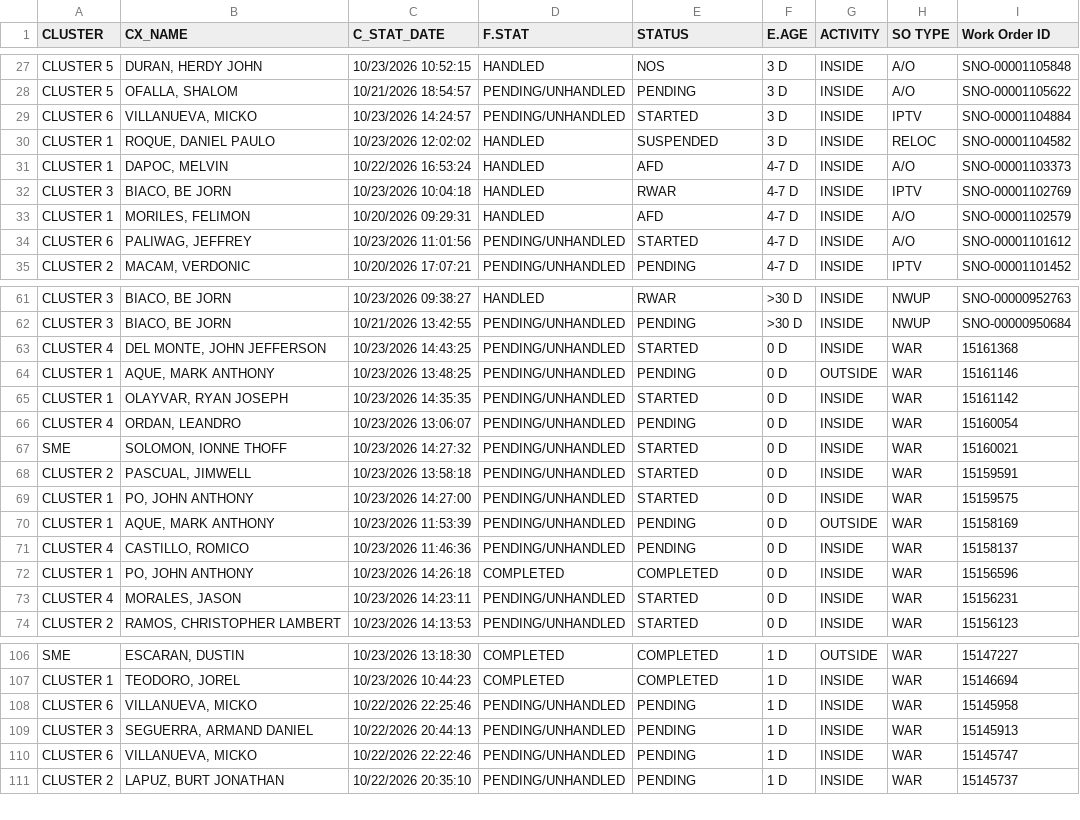
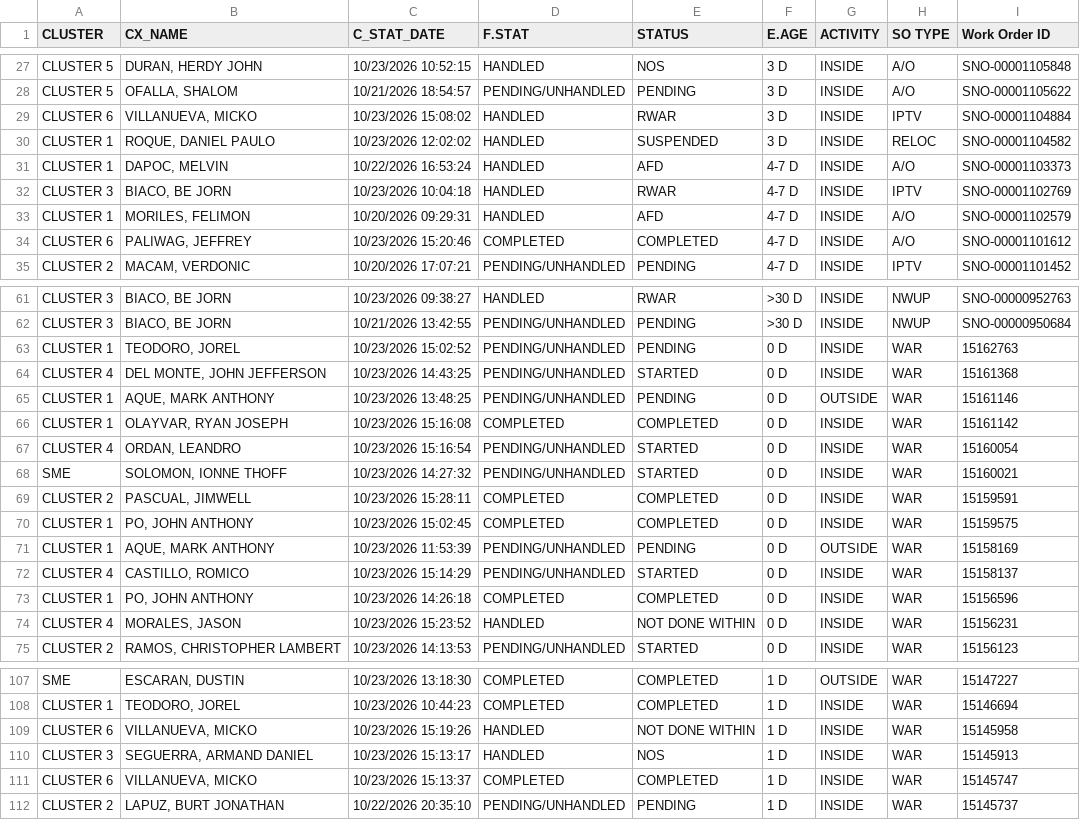
Before and after one commit to ReportsHub/CXSDA-Dispatch-Dashboard, a CSV file: data/dispatch.csv, drawn as a sheet; only a part is shown, gaps mark what is left out; the diff covers the shown part only.

Commit message:
Auto-update dispatch.csv from Gmail

```diff
--- a/data/dispatch.csv
+++ b/data/dispatch.csv
@@ -28,3 +28,3 @@ CLUSTER 5,"DURAN, HERDY JOHN",10/23/2026 10:52:15,HANDLED,NOS,3 D,INSIDE,A/O,SNO
 CLUSTER 5,"OFALLA, SHALOM",10/21/2026 18:54:57,PENDING/UNHANDLED,PENDING,3 D,INSIDE,A/O,SNO-00001105622
-CLUSTER 6,"VILLANUEVA, MICKO",10/23/2026 14:24:57,PENDING/UNHANDLED,STARTED,3 D,INSIDE,IPTV,SNO-00001104884
+CLUSTER 6,"VILLANUEVA, MICKO",10/23/2026 15:08:02,HANDLED,RWAR,3 D,INSIDE,IPTV,SNO-00001104884
 CLUSTER 1,"ROQUE, DANIEL PAULO",10/23/2026 12:02:02,HANDLED,SUSPENDED,3 D,INSIDE,RELOC,SNO-00001104582
@@ -33,3 +33,3 @@ CLUSTER 3,"BIACO, BE JORN",10/23/2026 10:04:18,HANDLED,RWAR,4-7 D,INSIDE,IPTV,SN
 CLUSTER 1,"MORILES, FELIMON",10/20/2026 09:29:31,HANDLED,AFD,4-7 D,INSIDE,A/O,SNO-00001102579
-CLUSTER 6,"PALIWAG, JEFFREY",10/23/2026 11:01:56,PENDING/UNHANDLED,STARTED,4-7 D,INSIDE,A/O,SNO-00001101612
+CLUSTER 6,"PALIWAG, JEFFREY",10/23/2026 15:20:46,COMPLETED,COMPLETED,4-7 D,INSIDE,A/O,SNO-00001101612
 CLUSTER 2,"MACAM, VERDONIC",10/20/2026 17:07:21,PENDING/UNHANDLED,PENDING,4-7 D,INSIDE,IPTV,SNO-00001101452
@@ -62,13 +62,14 @@ CLUSTER 3,"BIACO, BE JORN",10/23/2026 09:38:27,HANDLED,RWAR,>30 D,INSIDE,NWUP,SN
 CLUSTER 3,"BIACO, BE JORN",10/21/2026 13:42:55,PENDING/UNHANDLED,PENDING,>30 D,INSIDE,NWUP,SNO-00000950684
+CLUSTER 1,"TEODORO, JOREL",10/23/2026 15:02:52,PENDING/UNHANDLED,PENDING,0 D,INSIDE,WAR,15162763
 CLUSTER 4,"DEL MONTE, JOHN JEFFERSON",10/23/2026 14:43:25,PENDING/UNHANDLED,STARTED,0 D,INSIDE,WAR,15161368
 CLUSTER 1,"AQUE, MARK ANTHONY",10/23/2026 13:48:25,PENDING/UNHANDLED,PENDING,0 D,OUTSIDE,WAR,15161146
-CLUSTER 1,"OLAYVAR, RYAN JOSEPH",10/23/2026 14:35:35,PENDING/UNHANDLED,STARTED,0 D,INSIDE,WAR,15161142
-CLUSTER 4,"ORDAN, LEANDRO",10/23/2026 13:06:07,PENDING/UNHANDLED,PENDING,0 D,INSIDE,WAR,15160054
+CLUSTER 1,"OLAYVAR, RYAN JOSEPH",10/23/2026 15:16:08,COMPLETED,COMPLETED,0 D,INSIDE,WAR,15161142
+CLUSTER 4,"ORDAN, LEANDRO",10/23/2026 15:16:54,PENDING/UNHANDLED,STARTED,0 D,INSIDE,WAR,15160054
 SME,"SOLOMON, IONNE THOFF",10/23/2026 14:27:32,PENDING/UNHANDLED,STARTED,0 D,INSIDE,WAR,15160021
-CLUSTER 2,"PASCUAL, JIMWELL",10/23/2026 13:58:18,PENDING/UNHANDLED,STARTED,0 D,INSIDE,WAR,15159591
-CLUSTER 1,"PO, JOHN ANTHONY",10/23/2026 14:27:00,PENDING/UNHANDLED,STARTED,0 D,INSIDE,WAR,15159575
+CLUSTER 2,"PASCUAL, JIMWELL",10/23/2026 15:28:11,COMPLETED,COMPLETED,0 D,INSIDE,WAR,15159591
+CLUSTER 1,"PO, JOHN ANTHONY",10/23/2026 15:02:45,COMPLETED,COMPLETED,0 D,INSIDE,WAR,15159575
 CLUSTER 1,"AQUE, MARK ANTHONY",10/23/2026 11:53:39,PENDING/UNHANDLED,PENDING,0 D,OUTSIDE,WAR,15158169
-CLUSTER 4,"CASTILLO, ROMICO",10/23/2026 11:46:36,PENDING/UNHANDLED,PENDING,0 D,INSIDE,WAR,15158137
+CLUSTER 4,"CASTILLO, ROMICO",10/23/2026 15:14:29,PENDING/UNHANDLED,STARTED,0 D,INSIDE,WAR,15158137
 CLUSTER 1,"PO, JOHN ANTHONY",10/23/2026 14:26:18,COMPLETED,COMPLETED,0 D,INSIDE,WAR,15156596
-CLUSTER 4,"MORALES, JASON",10/23/2026 14:23:11,PENDING/UNHANDLED,STARTED,0 D,INSIDE,WAR,15156231
+CLUSTER 4,"MORALES, JASON",10/23/2026 15:23:52,HANDLED,NOT DONE WITHIN,0 D,INSIDE,WAR,15156231
 CLUSTER 2,"RAMOS, CHRISTOPHER LAMBERT",10/23/2026 14:13:53,PENDING/UNHANDLED,STARTED,0 D,INSIDE,WAR,15156123
@@ -107,5 +108,5 @@ SME,"ESCARAN, DUSTIN",10/23/2026 13:18:30,COMPLETED,COMPLETED,1 D,OUTSIDE,WAR,15
 CLUSTER 1,"TEODORO, JOREL",10/23/2026 10:44:23,COMPLETED,COMPLETED,1 D,INSIDE,WAR,15146694
-CLUSTER 6,"VILLANUEVA, MICKO",10/22/2026 22:25:46,PENDING/UNHANDLED,PENDING,1 D,INSIDE,WAR,15145958
-CLUSTER 3,"SEGUERRA, ARMAND DANIEL",10/22/2026 20:44:13,PENDING/UNHANDLED,PENDING,1 D,INSIDE,WAR,15145913
-CLUSTER 6,"VILLANUEVA, MICKO",10/22/2026 22:22:46,PENDING/UNHANDLED,PENDING,1 D,INSIDE,WAR,15145747
+CLUSTER 6,"VILLANUEVA, MICKO",10/23/2026 15:19:26,HANDLED,NOT DONE WITHIN,1 D,INSIDE,WAR,15145958
+CLUSTER 3,"SEGUERRA, ARMAND DANIEL",10/23/2026 15:13:17,HANDLED,NOS,1 D,INSIDE,WAR,15145913
+CLUSTER 6,"VILLANUEVA, MICKO",10/23/2026 15:13:37,COMPLETED,COMPLETED,1 D,INSIDE,WAR,15145747
 CLUSTER 2,"LAPUZ, BURT JONATHAN",10/22/2026 20:35:10,PENDING/UNHANDLED,PENDING,1 D,INSIDE,WAR,15145737
```
Also changed, not shown: 47 edited cells elsewhere in this file.
